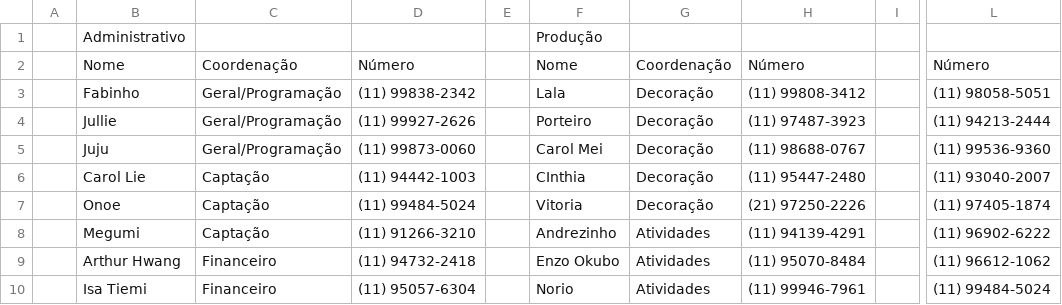
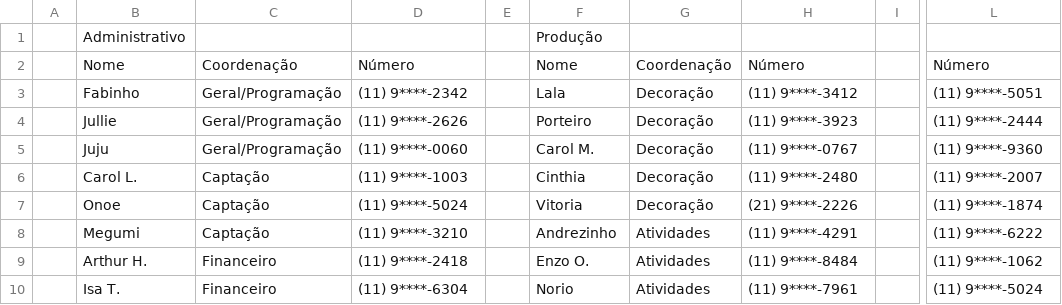
Before and after one commit to minoruhaga/sig-reembolso, a CSV file: docs/referencias/coordenadores_ag7.csv, drawn as a sheet; only a part is shown, gaps mark what is left out; the diff covers the shown part only; the diff names each change by its address in the sheet, - before the commit and + after, or states it on an @@ line.

```diff
--- a/docs/referencias/coordenadores_ag7.csv
+++ b/docs/referencias/coordenadores_ag7.csv
-D3: (11) 99838-2342
+D3: (11) 9****-2342
-H3: (11) 99808-3412
+H3: (11) 9****-3412
-L3: (11) 98058-5051
+L3: (11) 9****-5051
-D4: (11) 99927-2626
+D4: (11) 9****-2626
-H4: (11) 97487-3923
+H4: (11) 9****-3923
-L4: (11) 94213-2444
+L4: (11) 9****-2444
-D5: (11) 99873-0060
+D5: (11) 9****-0060
-F5: Carol Mei
+F5: Carol M.
-H5: (11) 98688-0767
+H5: (11) 9****-0767
-L5: (11) 99536-9360
+L5: (11) 9****-9360
-B6: Carol Lie
+B6: Carol L.
-D6: (11) 94442-1003
+D6: (11) 9****-1003
-F6: CInthia
+F6: Cinthia
-H6: (11) 95447-2480
+H6: (11) 9****-2480
-L6: (11) 93040-2007
+L6: (11) 9****-2007
-D7: (11) 99484-5024
+D7: (11) 9****-5024
-H7: (21) 97250-2226
+H7: (21) 9****-2226
-L7: (11) 97405-1874
+L7: (11) 9****-1874
-D8: (11) 91266-3210
+D8: (11) 9****-3210
-H8: (11) 94139-4291
+H8: (11) 9****-4291
-L8: (11) 96902-6222
+L8: (11) 9****-6222
-B9: Arthur Hwang
+B9: Arthur H.
-D9: (11) 94732-2418
+D9: (11) 9****-2418
-F9: Enzo Okubo
+F9: Enzo O.
-H9: (11) 95070-8484
+H9: (11) 9****-8484
-L9: (11) 96612-1062
+L9: (11) 9****-1062
-B10: Isa Tiemi
+B10: Isa T.
-D10: (11) 95057-6304
+D10: (11) 9****-6304
-H10: (11) 99946-7961
+H10: (11) 9****-7961
-L10: (11) 99484-5024
+L10: (11) 9****-5024
```
Also changed, not shown: 29 edited cells elsewhere in this file, docs/referencias/gastos_historicos_ag6/alimentacao_gastos_ag6.csv, 21 other files.
